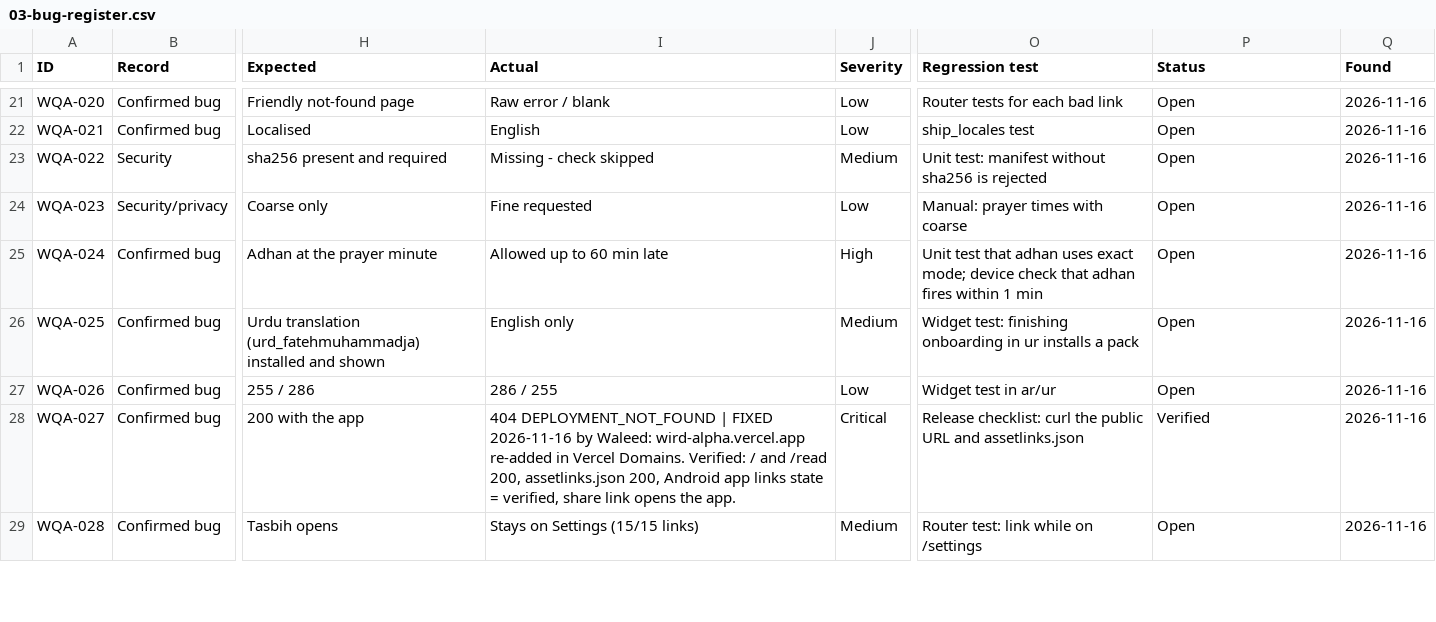
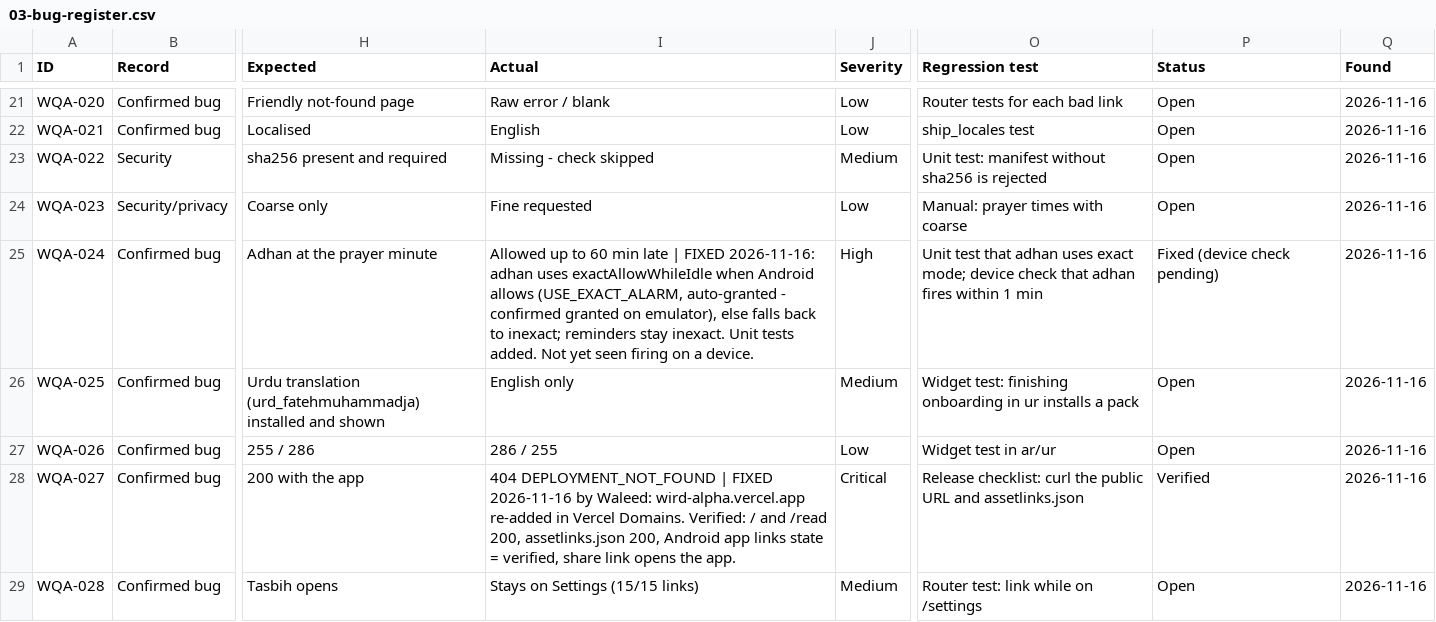
Before and after one commit to ksulaiman579/Wird, a CSV file: docs/audit/03-bug-register.csv, drawn as a sheet; only a part is shown, gaps mark what is left out; the diff covers the shown part only; the diff names each change by its address in the sheet, - before the commit and + after, or states it on an @@ line.

```diff
--- a/docs/audit/03-bug-register.csv
+++ b/docs/audit/03-bug-register.csv
-I25 (Actual): …min late
+I25 (Actual): …min late | FIXED 2026-11-16: adhan uses exactAllowWhileIdle when Android allows (USE_EXACT_ALARM, auto-granted - confirmed granted on emulator), else falls back to inexact; reminders stay inexact. Unit tests added. Not yet seen firing on a device.
-P25 (Status): Open
+P25 (Status): Fixed (device check pending)
```
Also changed, not shown: 3 edited cells elsewhere in this file, 6 other files.
